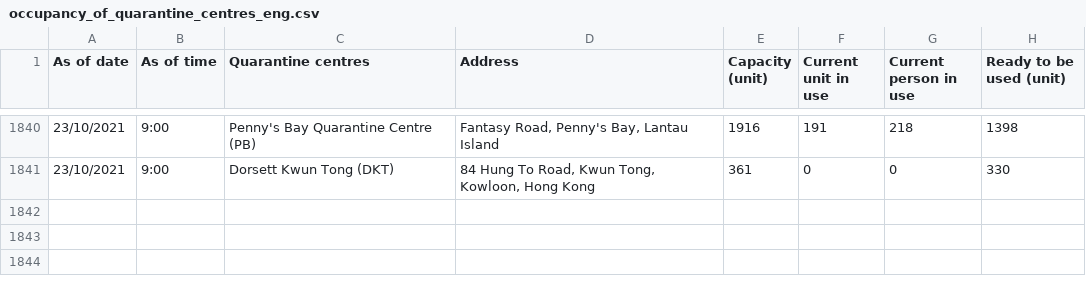
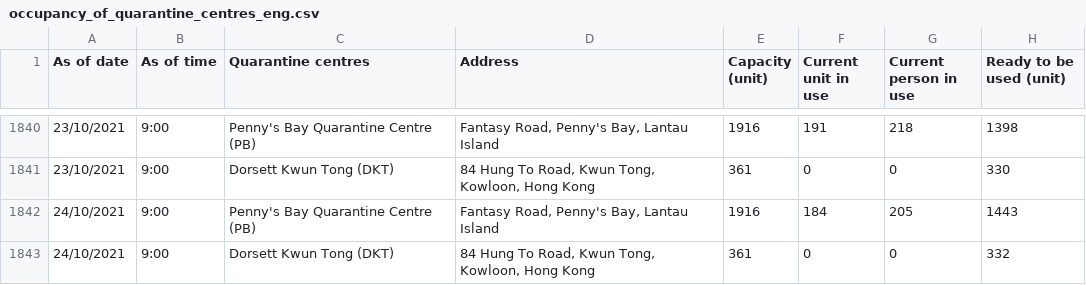
Before and after one commit to gfrmin/covid19hk, a CSV file: occupancy_of_quarantine_centres_eng.csv, drawn as a sheet; only a part is shown, gaps mark what is left out; the diff names each change by its address in the sheet, - before the commit and + after, or states it on an @@ line.

Commit message:
Flat: latest data (2021-10-24T08:40:46.660Z) {   "date": "2021-10-24T08:40:46.660Z",   "files": [     {       "name": "occupancy_of_quarantine_centres_eng.csv",       "deltaBytes": 215,       "source": "https://www.chp.gov.hk/files/misc/occupancy_of_quarantine_centres_eng.csv"     }   ] }

```diff
--- a/occupancy_of_quarantine_centres_eng.csv
+++ b/occupancy_of_quarantine_centres_eng.csv
+row 1842: 24/10/2021 | 9:00 | Penny's Bay Quarantine Centre (PB) | Fantasy Road, Penny's Bay, Lantau Island | 1916 | 184 | 205 | 1443
+row 1843: 24/10/2021 | 9:00 | Dorsett Kwun Tong (DKT) | 84 Hung To Road, Kwun Tong, Kowloon, Hong Kong | 361 | 0 | 0 | 332
```
